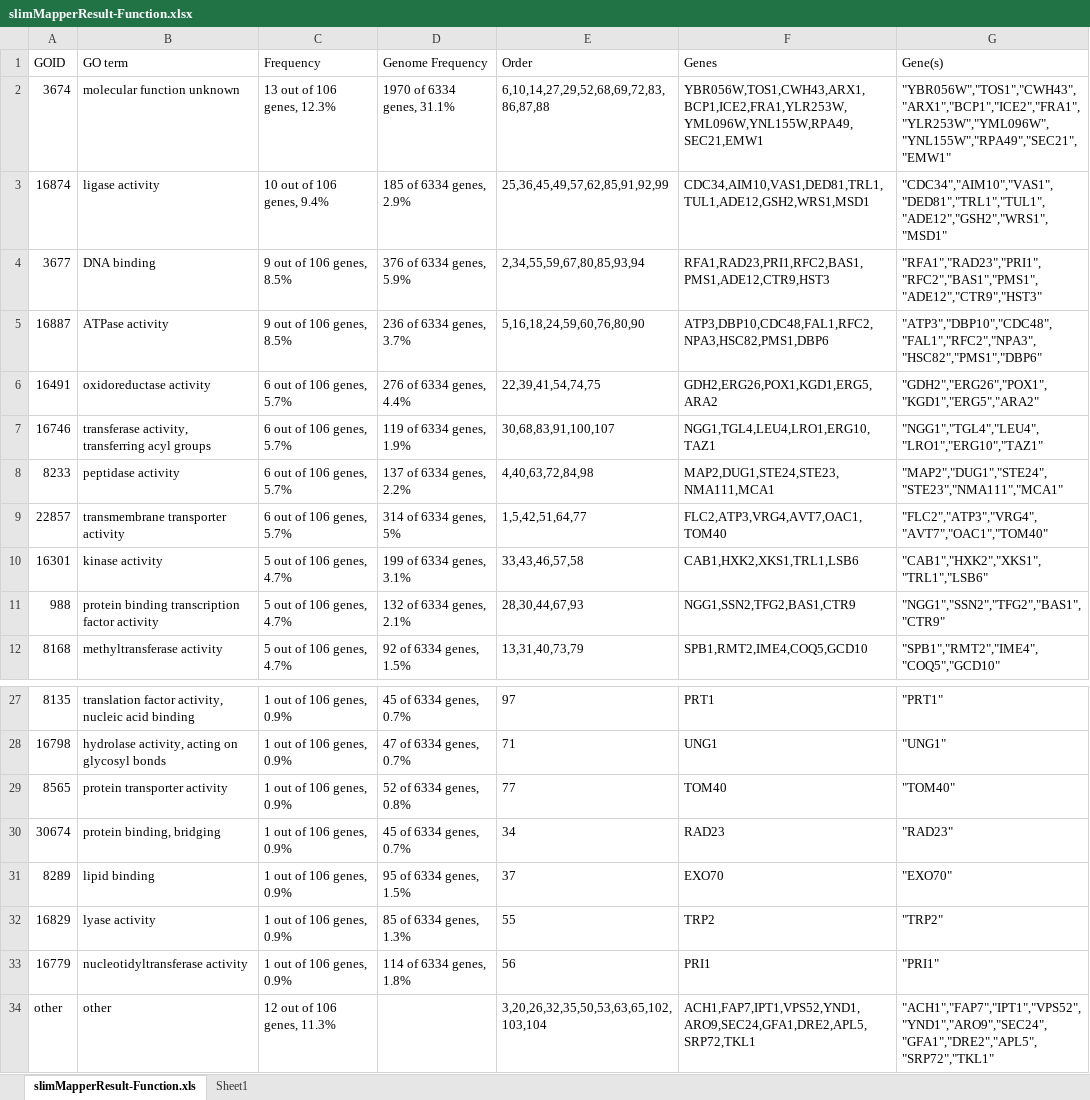
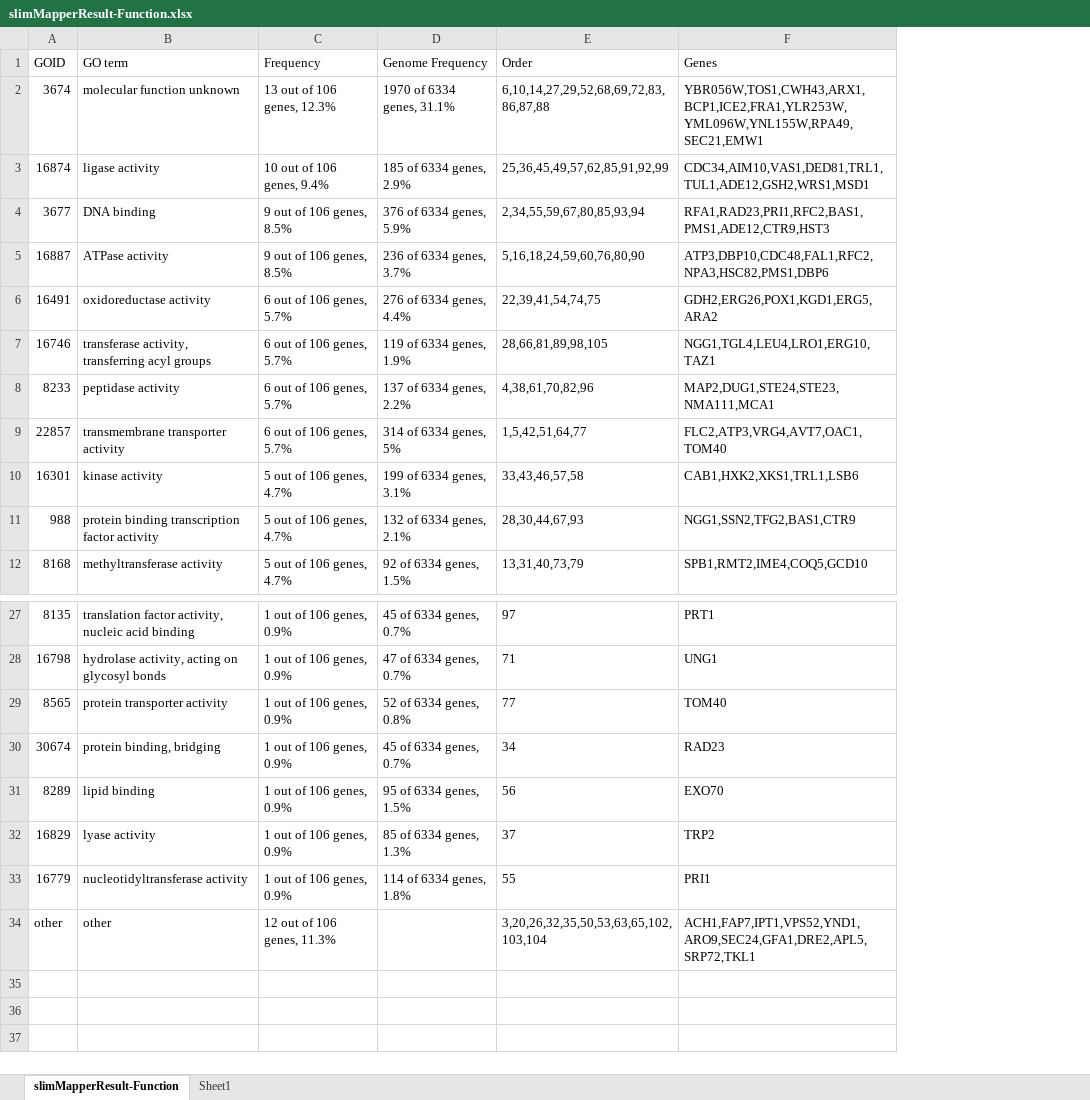
Before and after one commit to r-forge/proteinevoutk20, an Excel workbook: pkg/Result/slimMapperResult-Function.xlsx, sheet slimMapperResult-Function, drawn as a sheet; only a part is shown, gaps mark what is left out; values as stored, in another font and other column widths than the file's, no borders; the diff names each change by its address in the sheet, - before the commit and + after, or states it on an @@ line.

Commit message:
git-svn-id: svn://svn.r-forge.r-project.org/svnroot/proteinevoutk20@317 edb9625f-4e0d-4859-8d74-9fd3b1da38cb

```diff
--- a/pkg/Result/slimMapperResult-Function.xlsx (sheet slimMapperResult-Function)
+++ b/pkg/Result/slimMapperResult-Function.xlsx (sheet slimMapperResult-Function)
-sheet tab: slimMapperResult-Function.xls
+sheet tab: slimMapperResult-Function
-column G (Gene(s)), rows 2-12: "YBR056W","TOS1","CWH43","ARX1","BCP1","ICE2","FRA1","YLR253W","YML096W","YNL155W","RPA49","SEC21","EMW1" | "CDC34","AIM10","VAS1","DED81","TRL1","TUL1","ADE12","GSH2","WRS1","MSD1" | "RFA1","RAD23","PRI1","RFC2","BAS1","PMS1","ADE12","CTR9","HST3" | "ATP3","DBP10","CDC48","FAL1","RFC2","NPA3","HSC82","PMS1","DBP6" | "GDH2","ERG26","POX1","KGD1","ERG5","ARA2" | "NGG1","TGL4","LEU4","LRO1","ERG10","TAZ1" | "MAP2","DUG1","STE24","STE23","NMA111","MCA1" | "FLC2","ATP3","VRG4","AVT7","OAC1","TOM40" | "CAB1","HXK2","XKS1","TRL1","LSB6" | "NGG1","SSN2","TFG2","BAS1","CTR9" | "SPB1","RMT2","IME4","COQ5","GCD10"; rows 27-34: "PRT1" | "UNG1" | "TOM40" | "RAD23" | "EXO70" | "TRP2" | "PRI1" | "ACH1","FAP7","IPT1","VPS52","YND1","ARO9","SEC24","GFA1","DRE2","APL5","SRP72","TKL1"
-E7 (Order): 30,68,83,91,100,107
+E7 (Order): 28,66,81,89,98,105
-E8 (Order): 4,40,63,72,84,98
+E8 (Order): 4,38,61,70,82,96
-E31 (Order): 37
+E31 (Order): 56
-E32 (Order): 55
+E32 (Order): 37
-E33 (Order): 56
+E33 (Order): 55
```
Also changed, not shown: sheet Sheet1.
